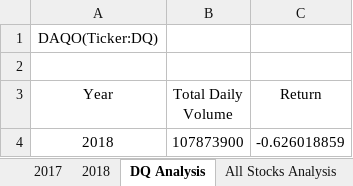
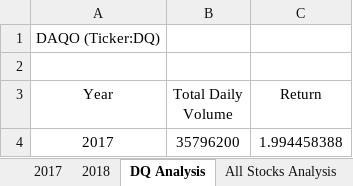
Before and after one commit to Dhanushree27/Stock-analysis, an Excel workbook: green_stocks.xlsm, sheet DQ Analysis, drawn as a sheet; values as stored, in another font and other column widths than the file's, no borders; charts and pictures not drawn; removed rows and columns are numbered as before the commit, all else as after; the diff names each change by its address in the sheet, - before the commit and + after, or states it on an @@ line.

```diff
--- a/green_stocks.xlsm (sheet DQ Analysis)
+++ b/green_stocks.xlsm (sheet DQ Analysis)
-A1 (Year): DAQO(Ticker:DQ)
+A1 (Year): DAQO (Ticker:DQ)
-row 4: 2018 | 107873900 | -0.626018859
+row 4: 2017 | 35796200 | 1.994458388
```
Also changed, not shown: sheet All Stocks Analysis, charts or pictures.
